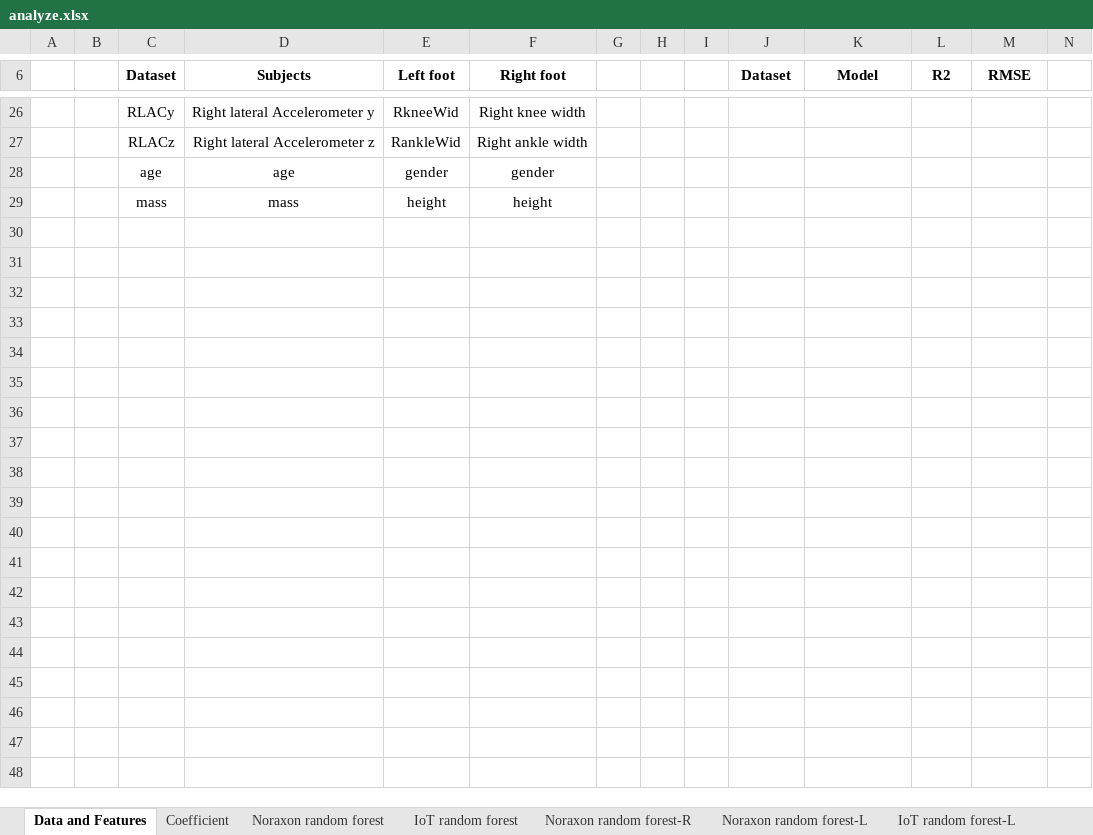
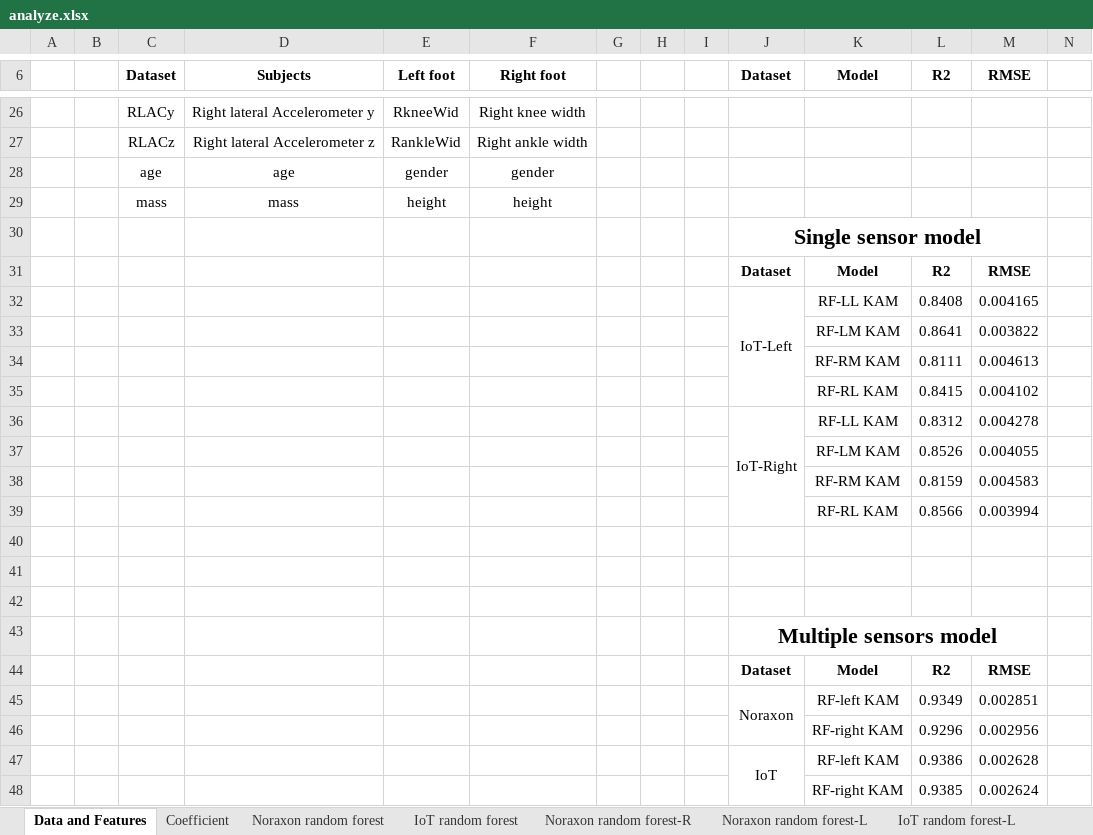
Before and after one commit to Alory/Knee-Loading-Analysis, an Excel workbook: analysis/analyze.xlsx, sheet Data and Features, drawn as a sheet; only a part is shown, gaps mark what is left out; values as stored, in another font and other column widths than the file's, no borders; rows hold the shown columns only; the diff names each change by its address in the sheet, - before the commit and + after, or states it on an @@ line.

```diff
--- a/analysis/analyze.xlsx (sheet Data and Features)
+++ b/analysis/analyze.xlsx (sheet Data and Features)
+row 30:  |  |  |  |  |  |  |  |  | Single sensor model
+row 31:  |  |  |  |  |  |  |  |  | Dataset | Model | R2 | RMSE
+row 32:  |  |  |  |  |  |  |  |  | IoT-Left | RF-LL KAM | 0.8408 | 0.004165
+row 33:  |  |  |  |  |  |  |  |  |  | RF-LM KAM | 0.8641 | 0.003822
+row 34:  |  |  |  |  |  |  |  |  |  | RF-RM KAM | 0.8111 | 0.004613
+row 35:  |  |  |  |  |  |  |  |  |  | RF-RL KAM | 0.8415 | 0.004102
+row 36:  |  |  |  |  |  |  |  |  | IoT-Right | RF-LL KAM | 0.8312 | 0.004278
+row 37:  |  |  |  |  |  |  |  |  |  | RF-LM KAM | 0.8526 | 0.004055
+row 38:  |  |  |  |  |  |  |  |  |  | RF-RM KAM | 0.8159 | 0.004583
+row 39:  |  |  |  |  |  |  |  |  |  | RF-RL KAM | 0.8566 | 0.003994
+row 40: (empty)
+row 41: (empty)
+row 42: (empty)
+row 43:  |  |  |  |  |  |  |  |  | Multiple sensors model
+row 44:  |  |  |  |  |  |  |  |  | Dataset | Model | R2 | RMSE
+row 45:  |  |  |  |  |  |  |  |  | Noraxon | RF-left KAM | 0.9349 | 0.002851
+row 46:  |  |  |  |  |  |  |  |  |  | RF-right KAM | 0.9296 | 0.002956
+row 47:  |  |  |  |  |  |  |  |  | IoT | RF-left KAM | 0.9386 | 0.002628
+row 48:  |  |  |  |  |  |  |  |  |  | RF-right KAM | 0.9385 | 0.002624
```
Also changed, not shown: sheet Coefficient, charts or pictures, 1 other file.
